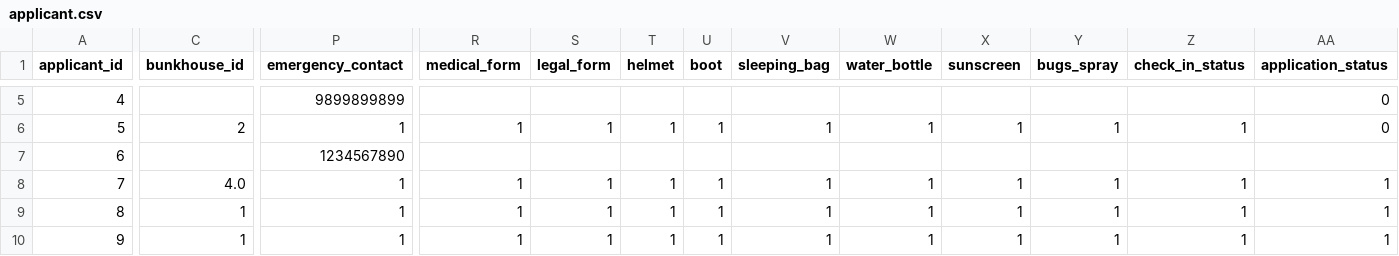
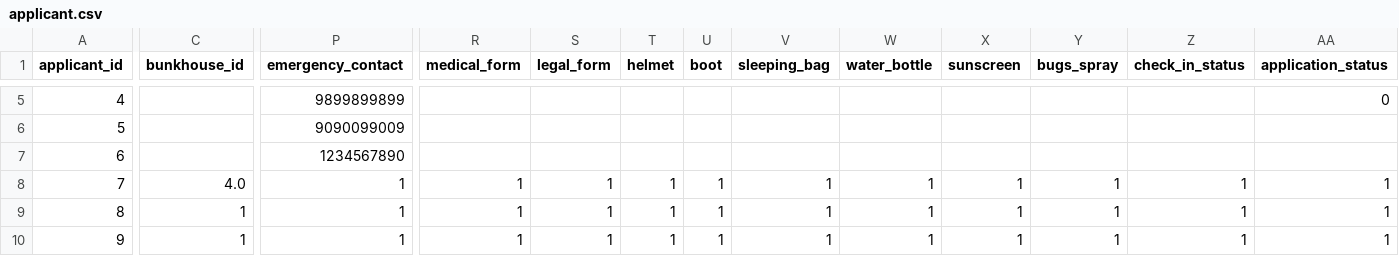
Before and after one commit to karbmk/CGU_software_development, a CSV file: Gila_Breath_Camp/Code/Csv/applicant.csv, drawn as a sheet; only a part is shown, gaps mark what is left out; the diff covers the shown part only; the diff names each change by its address in the sheet, - before the commit and + after, or states it on an @@ line.

Commit message:
application cancel bug
Signed-off-by: Karthik <karthikbm01@gmail.com>

```diff
--- a/Gila_Breath_Camp/Code/Csv/applicant.csv
+++ b/Gila_Breath_Camp/Code/Csv/applicant.csv
-C6 (bunkhouse_id): 2
+C6 (bunkhouse_id): (empty)
-P6 (emergency_contact): 1
+P6 (emergency_contact): 9090099009
-R6 (medical_form): 1
+R6 (medical_form): (empty)
-S6 (legal_form): 1
+S6 (legal_form): (empty)
-T6 (helmet): 1
+T6 (helmet): (empty)
-U6 (boot): 1
+U6 (boot): (empty)
-V6 (sleeping_bag): 1
+V6 (sleeping_bag): (empty)
-W6 (water_bottle): 1
+W6 (water_bottle): (empty)
-X6 (sunscreen): 1
+X6 (sunscreen): (empty)
-Y6 (bugs_spray): 1
+Y6 (bugs_spray): (empty)
-Z6 (check_in_status): 1
+Z6 (check_in_status): (empty)
-AA6 (application_status): 0
+AA6 (application_status): (empty)
```
Also changed, not shown: 53 edited cells elsewhere in this file, 1 other file.
